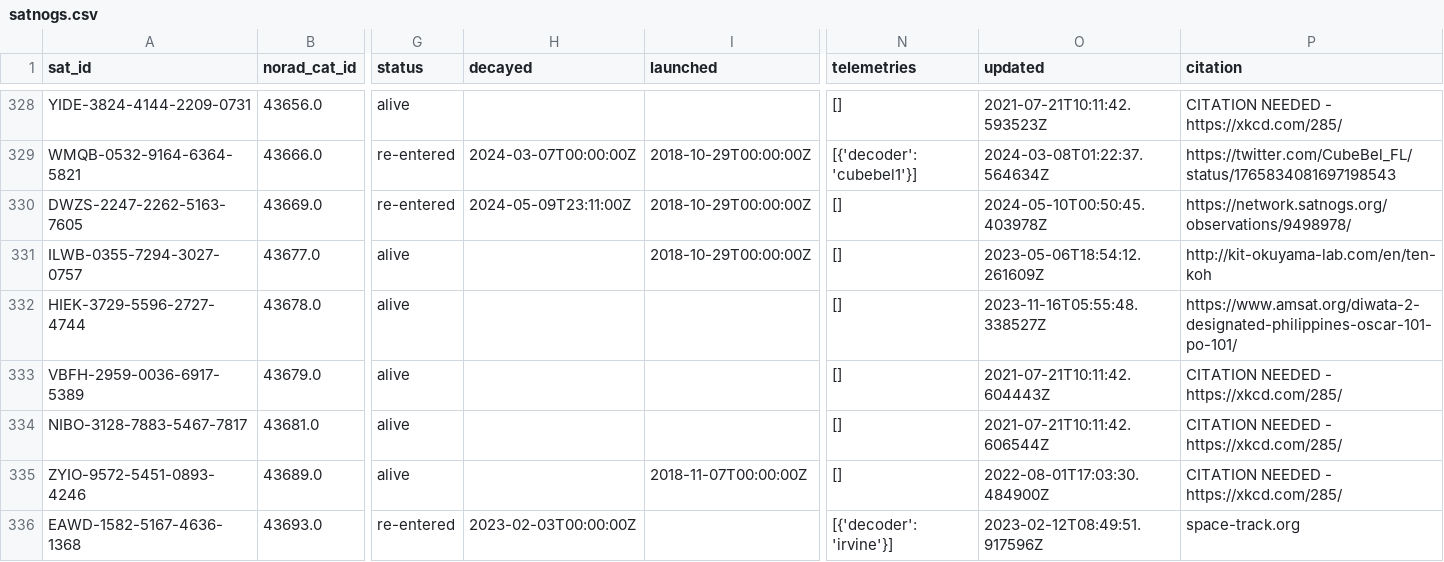
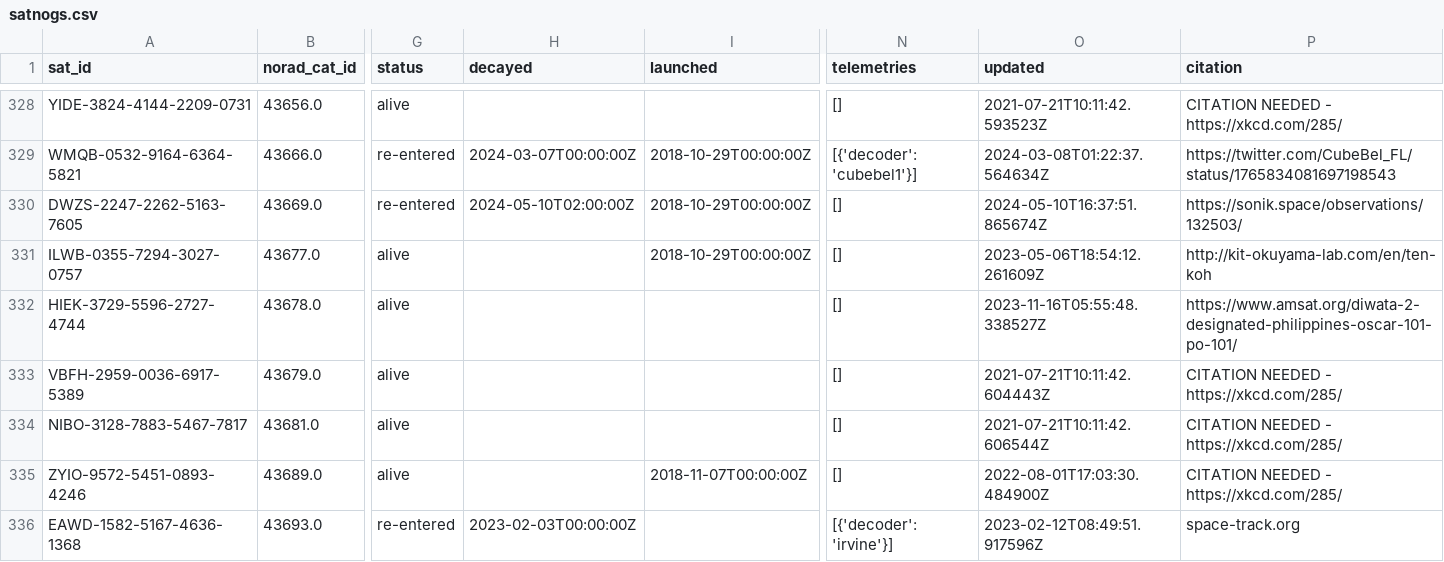
Before and after one commit to Sibizwan5/amateur-satellite-database, a CSV file: data/satnogs.csv, drawn as a sheet; only a part is shown, gaps mark what is left out; the diff names each change by its address in the sheet, - before the commit and + after, or states it on an @@ line.

```diff
--- a/data/satnogs.csv
+++ b/data/satnogs.csv
-H330 (decayed): 2024-05-09T23:11:00Z
+H330 (decayed): 2024-05-10T02:00:00Z
-O330 (updated): 2024-05-10T00:50:45.403978Z
+O330 (updated): 2024-05-10T16:37:51.865674Z
-P330 (citation): https://network.satnogs.org/observations/9498978/
+P330 (citation): https://sonik.space/observations/132503/
```
Also changed, not shown: data/amsat-active-frequencies.csv, data/amsat-all-frequencies.csv, 3 other files.
